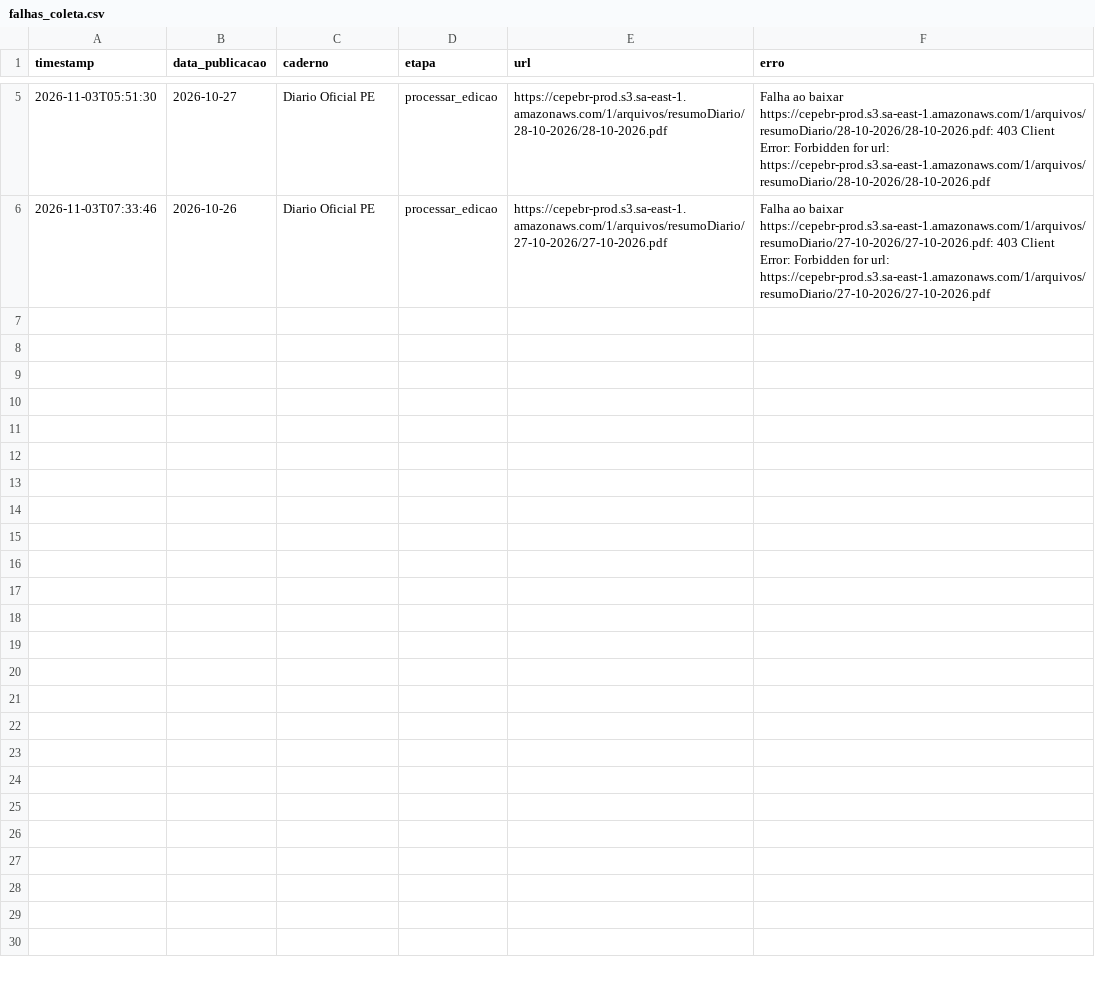
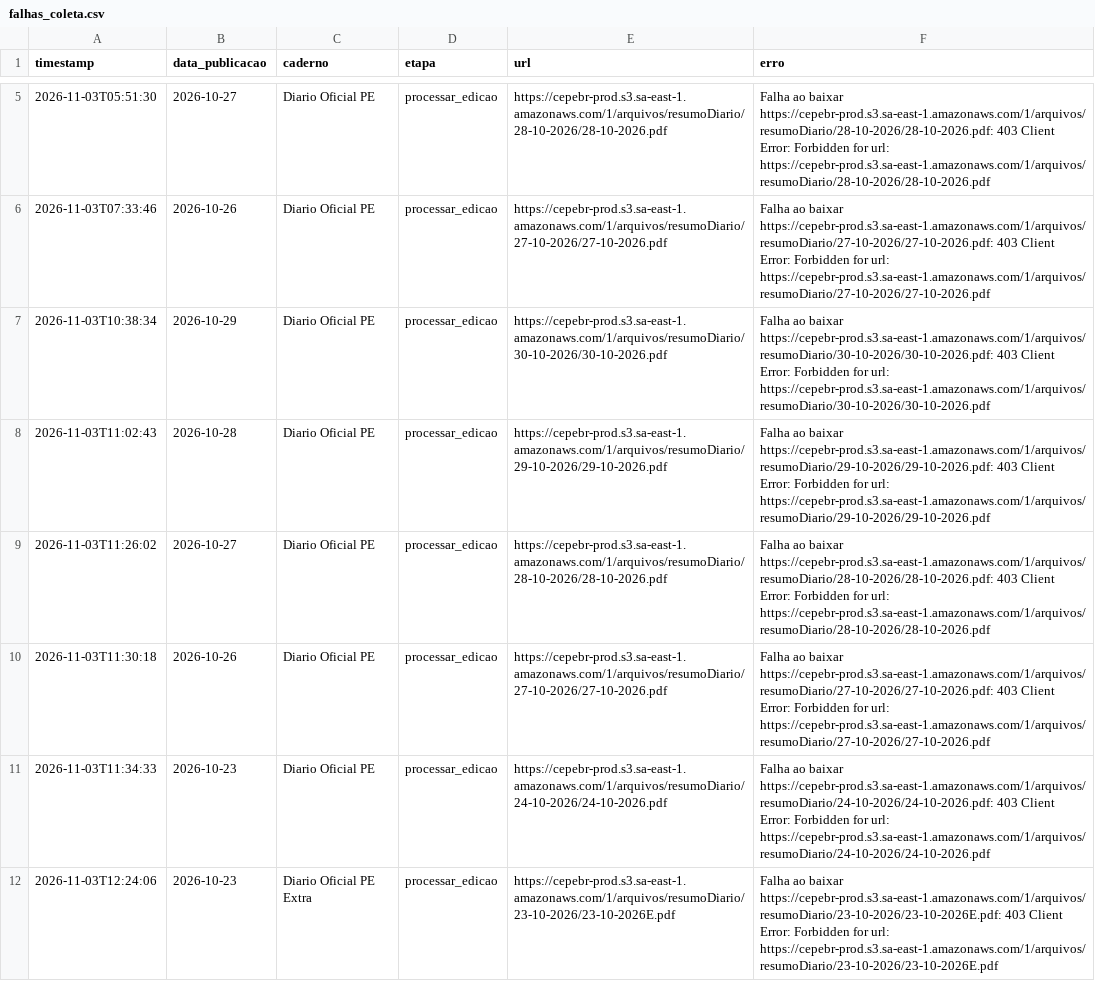
Before and after one commit to 0rakul0/exoneracoes_nomeacoes_dou, a CSV file: LAKE/PE/2026/falhas_coleta.csv, drawn as a sheet; only a part is shown, gaps mark what is left out.

```diff
--- a/LAKE/PE/2026/falhas_coleta.csv
+++ b/LAKE/PE/2026/falhas_coleta.csv
@@ -6 +6,7 @@ timestamp,data_publicacao,caderno,etapa,url,erro
 2026-11-03T07:33:46,2026-10-26,Diario Oficial PE,processar_edicao,https://cepebr-prod.s3.sa-east-1.amazonaws.com/1/arquivos/resumoDiario/27-10-2026/27-10-2026.pdf,Falha ao baixar https://cepebr-prod.s3.sa-east-1.amazonaws.com/1/arquivos/resumoDiario/27-10-2026/27-10-2026.pdf: 403 Client Error: Forbidden for url: https://cepebr-prod.s3.sa-east-1.amazonaws.com/1/arquivos/resumoDiario/27-10-2026/27-10-2026.pdf
+2026-11-03T10:38:34,2026-10-29,Diario Oficial PE,processar_edicao,https://cepebr-prod.s3.sa-east-1.amazonaws.com/1/arquivos/resumoDiario/30-10-2026/30-10-2026.pdf,Falha ao baixar https://cepebr-prod.s3.sa-east-1.amazonaws.com/1/arquivos/resumoDiario/30-10-2026/30-10-2026.pdf: 403 Client Error: Forbidden for url: https://cepebr-prod.s3.sa-east-1.amazonaws.com/1/arquivos/resumoDiario/30-10-2026/30-10-2026.pdf
+2026-11-03T11:02:43,2026-10-28,Diario Oficial PE,processar_edicao,https://cepebr-prod.s3.sa-east-1.amazonaws.com/1/arquivos/resumoDiario/29-10-2026/29-10-2026.pdf,Falha ao baixar https://cepebr-prod.s3.sa-east-1.amazonaws.com/1/arquivos/resumoDiario/29-10-2026/29-10-2026.pdf: 403 Client Error: Forbidden for url: https://cepebr-prod.s3.sa-east-1.amazonaws.com/1/arquivos/resumoDiario/29-10-2026/29-10-2026.pdf
+2026-11-03T11:26:02,2026-10-27,Diario Oficial PE,processar_edicao,https://cepebr-prod.s3.sa-east-1.amazonaws.com/1/arquivos/resumoDiario/28-10-2026/28-10-2026.pdf,Falha ao baixar https://cepebr-prod.s3.sa-east-1.amazonaws.com/1/arquivos/resumoDiario/28-10-2026/28-10-2026.pdf: 403 Client Error: Forbidden for url: https://cepebr-prod.s3.sa-east-1.amazonaws.com/1/arquivos/resumoDiario/28-10-2026/28-10-2026.pdf
+2026-11-03T11:30:18,2026-10-26,Diario Oficial PE,processar_edicao,https://cepebr-prod.s3.sa-east-1.amazonaws.com/1/arquivos/resumoDiario/27-10-2026/27-10-2026.pdf,Falha ao baixar https://cepebr-prod.s3.sa-east-1.amazonaws.com/1/arquivos/resumoDiario/27-10-2026/27-10-2026.pdf: 403 Client Error: Forbidden for url: https://cepebr-prod.s3.sa-east-1.amazonaws.com/1/arquivos/resumoDiario/27-10-2026/27-10-2026.pdf
+2026-11-03T11:34:33,2026-10-23,Diario Oficial PE,processar_edicao,https://cepebr-prod.s3.sa-east-1.amazonaws.com/1/arquivos/resumoDiario/24-10-2026/24-10-2026.pdf,Falha ao baixar https://cepebr-prod.s3.sa-east-1.amazonaws.com/1/arquivos/resumoDiario/24-10-2026/24-10-2026.pdf: 403 Client Error: Forbidden for url: https://cepebr-prod.s3.sa-east-1.amazonaws.com/1/arquivos/resumoDiario/24-10-2026/24-10-2026.pdf
+2026-11-03T12:24:06,2026-10-23,Diario Oficial PE Extra,processar_edicao,https://cepebr-prod.s3.sa-east-1.amazonaws.com/1/arquivos/resumoDiario/23-10-2026/23-10-2026E.pdf,Falha ao baixar https://cepebr-prod.s3.sa-east-1.amazonaws.com/1/arquivos/resumoDiario/23-10-2026/23-10-2026E.pdf: 403 Client Error: Forbidden for url: https://cepebr-prod.s3.sa-east-1.amazonaws.com/1/arquivos/resumoDiario/23-10-2026/23-10-2026E.pdf
```
Also changed, not shown: LAKE/SE/2026/falhas_coleta.csv, saida/ES/DOES_2026.csv, 56 other files.
